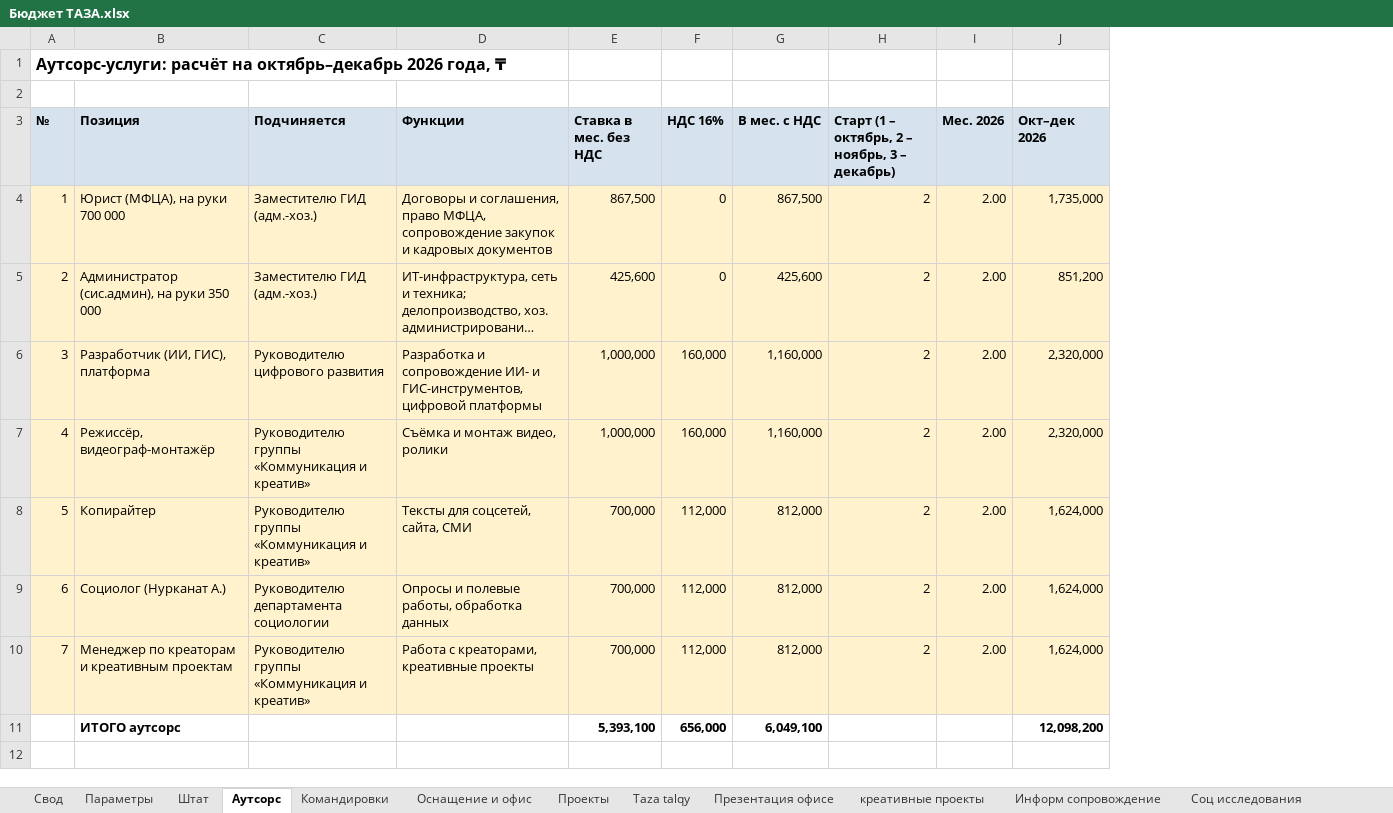
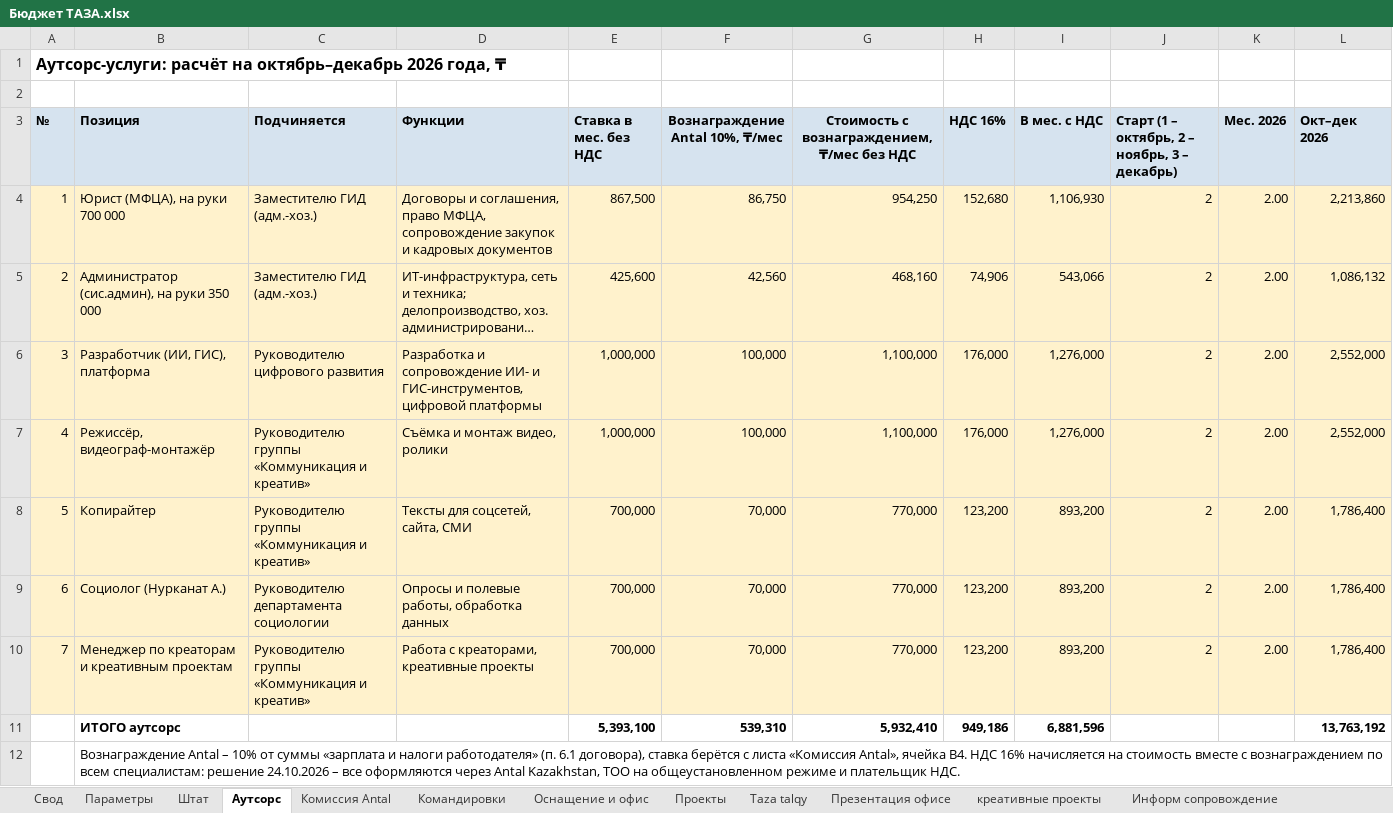
Before and after one commit to murat01042014/obsidian-vault, an Excel workbook: TAZA/_документы/Бюджет ТАЗА.xlsx, sheet Аутсорс, drawn as a sheet; long unchanged cells end in …; values as stored, in another font and other column widths than the file's, no borders; addresses are those after the commit; the diff names each change by its address in the sheet, - before the commit and + after, or states it on an @@ line.

```diff
--- a/TAZA/_документы/Бюджет ТАЗА.xlsx (sheet Аутсорс)
+++ b/TAZA/_документы/Бюджет ТАЗА.xlsx (sheet Аутсорс)
+sheet tab: Комиссия Antal
+column F (Вознаграждение Antal 10%, ₸/мес), rows 4-11: 86,750 | 42,560 | 100,000 | 100,000 | 70,000 | 70,000 | 70,000 | 539,310
+column G, rows 3-11: Стоимость с вознаграждением, ₸/мес без НДС | 954,250 | 468,160 | 1,100,000 | 1,100,000 | 770,000 | 770,000 | 770,000 | 5,932,410
-H4 (НДС 16%): 0
+H4 (НДС 16%): 152,680
-I4 (В мес. с НДС): 867,500
+I4 (В мес. с НДС): 1,106,930
-L4 (Окт–дек 2026): 1,735,000
+L4 (Окт–дек 2026): 2,213,860
-H5 (НДС 16%): 0
+H5 (НДС 16%): 74,906
-I5 (В мес. с НДС): 425,600
+I5 (В мес. с НДС): 543,066
-L5 (Окт–дек 2026): 851,200
+L5 (Окт–дек 2026): 1,086,132
-H6:H7 (НДС 16%): 160,000
+H6:H7 (НДС 16%): 176,000
-I6:I7 (В мес. с НДС): 1,160,000
+I6:I7 (В мес. с НДС): 1,276,000
-L6:L7 (Окт–дек 2026): 2,320,000
+L6:L7 (Окт–дек 2026): 2,552,000
-H8:H10 (НДС 16%): 112,000
+H8:H10 (НДС 16%): 123,200
-I8:I10 (В мес. с НДС): 812,000
+I8:I10 (В мес. с НДС): 893,200
-L8:L10 (Окт–дек 2026): 1,624,000
+L8:L10 (Окт–дек 2026): 1,786,400
-H11 (НДС 16%): 656,000
+H11 (НДС 16%): 949,186
-I11 (В мес. с НДС): 6,049,100
+I11 (В мес. с НДС): 6,881,596
-L11 (Окт–дек 2026): 12,098,200
+L11 (Окт–дек 2026): 13,763,192
+row 12:  | Вознаграждение Antal – 10% от суммы «зарплата и налоги работодателя» (п. 6.1 договора), ставка берётся с листа «Комиссия Antal», ячейка B4. НДС 16% начисляется на стоимость вместе с вознаграждением по всем специалистам: решение 24.10.2026 – все оформляются через Antal Kazakhstan, ТОО на общеустановленном режиме и плательщик НДС.
```
Also changed, not shown: sheet Оснащение и офис, sheet Свод, sheet Проекты, sheet Канцелярия, sheet Параметры, formulas that keep their value, 5 other files.
